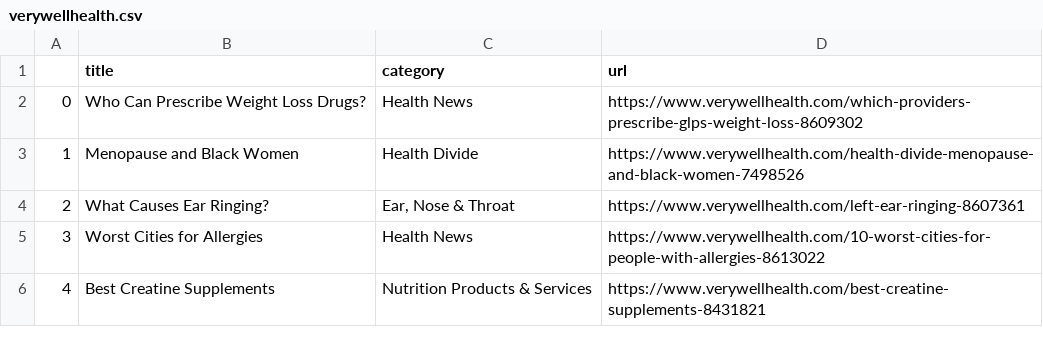
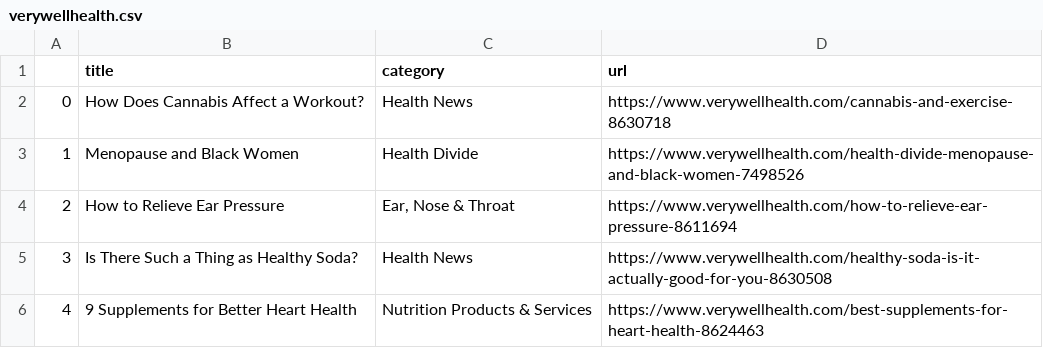
Before and after one commit to hannahkaplan/Very-Well-Health, a CSV file: verywellhealth.csv, drawn as a sheet.

```diff
--- a/verywellhealth.csv
+++ b/verywellhealth.csv
@@ -1,6 +1,6 @@
 ,title,category,url
-0,Who Can Prescribe Weight Loss Drugs?,Health News,https://www.verywellhealth.com/which-providers-prescribe-glps-weight-loss-8609302
+0,How Does Cannabis Affect a Workout?,Health News,https://www.verywellhealth.com/cannabis-and-exercise-8630718
 1,Menopause and Black Women,Health Divide,https://www.verywellhealth.com/health-divide-menopause-and-black-women-7498526
-2,What Causes Ear Ringing?,"Ear, Nose & Throat",https://www.verywellhealth.com/left-ear-ringing-8607361
-3,Worst Cities for Allergies,Health News,https://www.verywellhealth.com/10-worst-cities-for-people-with-allergies-8613022
-4,Best Creatine Supplements,Nutrition Products & Services,https://www.verywellhealth.com/best-creatine-supplements-8431821
+2,How to Relieve Ear Pressure,"Ear, Nose & Throat",https://www.verywellhealth.com/how-to-relieve-ear-pressure-8611694
+3,Is There Such a Thing as Healthy Soda?,Health News,https://www.verywellhealth.com/healthy-soda-is-it-actually-good-for-you-8630508
+4,9 Supplements for Better Heart Health,Nutrition Products & Services,https://www.verywellhealth.com/best-supplements-for-heart-health-8624463
```
